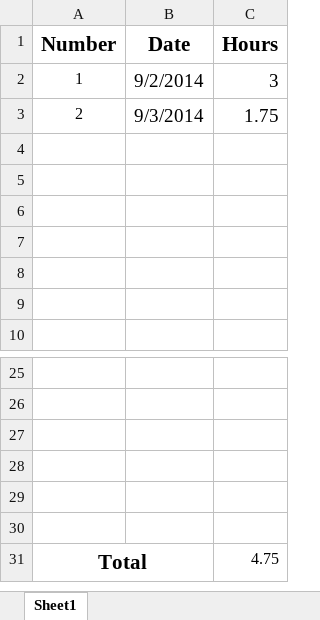
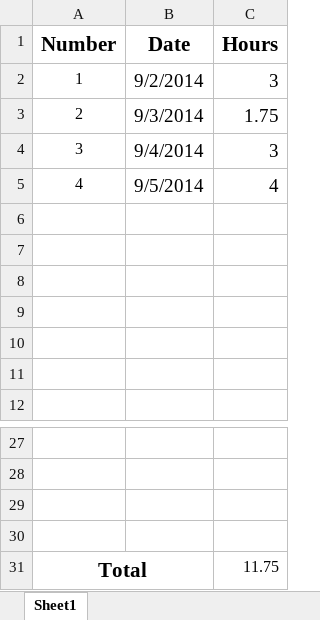
Before and after one commit to LegalHackathon/MIT, an Excel workbook: UROP/Shreyash/Time Sheet.xlsx, sheet Sheet1, drawn as a sheet; only a part is shown, gaps mark what is left out; values as stored, in another font and other column widths than the file's, no borders; table styles not drawn; removed rows and columns are numbered as before the commit, all else as after; the diff names each change by its address in the sheet, - before the commit and + after, or states it on an @@ line.

Commit message:
Updated Time Sheet

```diff
--- a/UROP/Shreyash/Time Sheet.xlsx (sheet Sheet1)
+++ b/UROP/Shreyash/Time Sheet.xlsx (sheet Sheet1)
+row 4: 3 | 9/4/2014 | 3
+row 5: 4 | 9/5/2014 | 4
-row 29: (empty)
-row 30: (empty)
-C31 (Hours): 4.75
+C31 (Hours): 11.75
```
